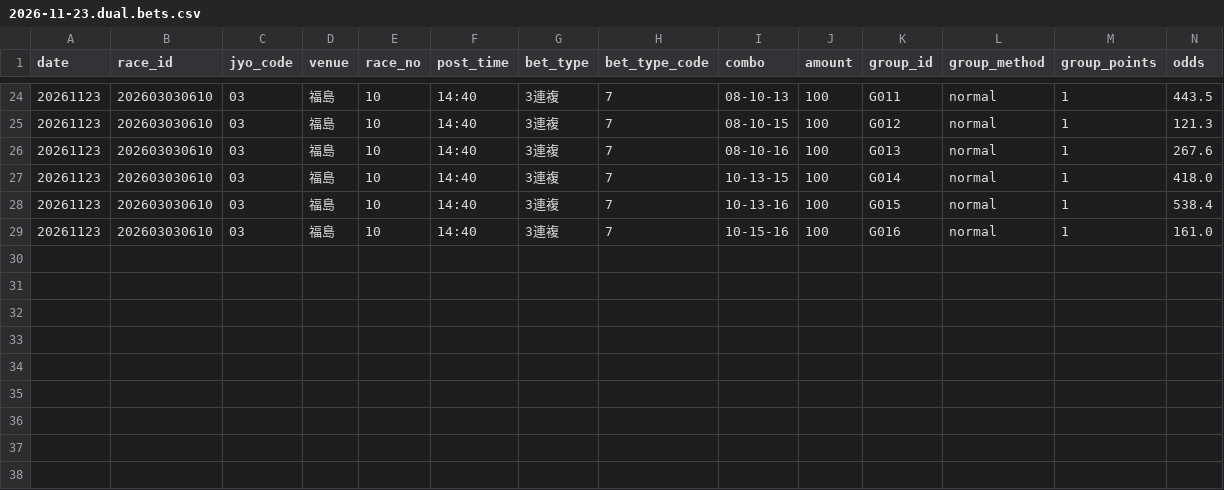
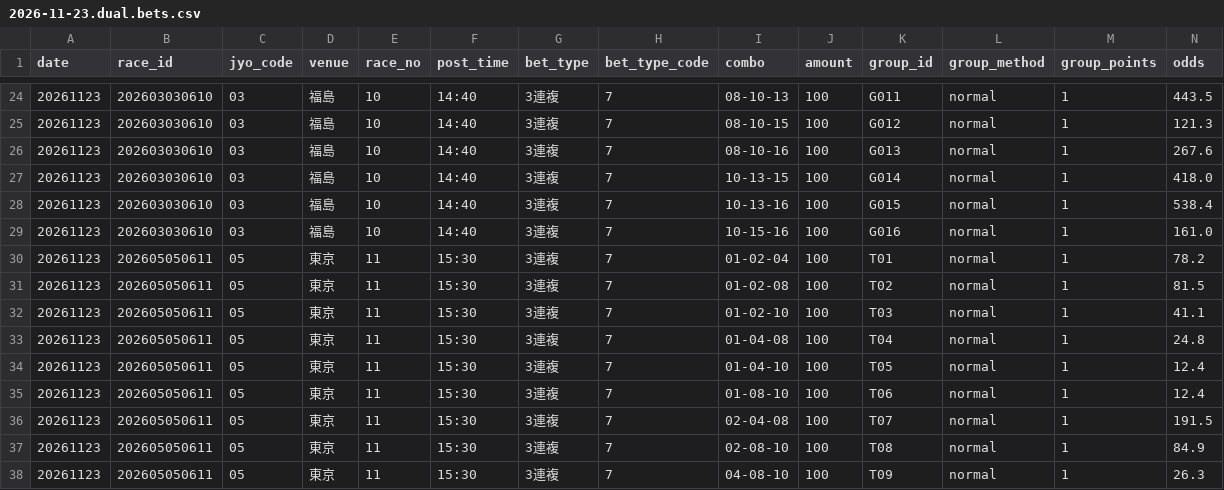
Before and after one commit to narita0130-bot/keiba-yosou, a CSV file: data/2026-11-23.dual.bets.csv, drawn as a sheet; only a part is shown, gaps mark what is left out; rows hold the shown columns only; the diff names each change by its address in the sheet, - before the commit and + after, or states it on an @@ line.

```diff
--- a/data/2026-11-23.dual.bets.csv
+++ b/data/2026-11-23.dual.bets.csv
+row 30: 20261123 | 202605050611 | 05 | 東京 | 11 | 15:30 | 3連複 | 7 | 01-02-04 | 100 | T01 | normal | 1 | 78.2
+row 31: 20261123 | 202605050611 | 05 | 東京 | 11 | 15:30 | 3連複 | 7 | 01-02-08 | 100 | T02 | normal | 1 | 81.5
+row 32: 20261123 | 202605050611 | 05 | 東京 | 11 | 15:30 | 3連複 | 7 | 01-02-10 | 100 | T03 | normal | 1 | 41.1
+row 33: 20261123 | 202605050611 | 05 | 東京 | 11 | 15:30 | 3連複 | 7 | 01-04-08 | 100 | T04 | normal | 1 | 24.8
+row 34: 20261123 | 202605050611 | 05 | 東京 | 11 | 15:30 | 3連複 | 7 | 01-04-10 | 100 | T05 | normal | 1 | 12.4
+row 35: 20261123 | 202605050611 | 05 | 東京 | 11 | 15:30 | 3連複 | 7 | 01-08-10 | 100 | T06 | normal | 1 | 12.4
+row 36: 20261123 | 202605050611 | 05 | 東京 | 11 | 15:30 | 3連複 | 7 | 02-04-08 | 100 | T07 | normal | 1 | 191.5
+row 37: 20261123 | 202605050611 | 05 | 東京 | 11 | 15:30 | 3連複 | 7 | 02-08-10 | 100 | T08 | normal | 1 | 84.9
+row 38: 20261123 | 202605050611 | 05 | 東京 | 11 | 15:30 | 3連複 | 7 | 04-08-10 | 100 | T09 | normal | 1 | 26.3
```
Also changed, not shown: data/2026-11-23.all.bets.csv, data/2026-11-23.dual.autofill.csv, 12 other files.
